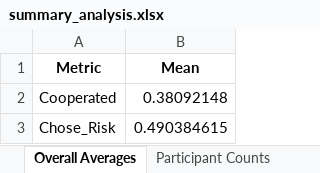
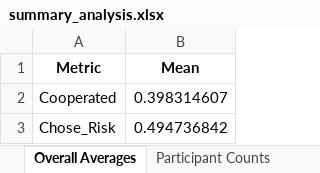
Before and after one commit to tsaroglou/expectations_T3, an Excel workbook: summary_analysis.xlsx, sheet Overall Averages, drawn as a sheet; values as stored, in another font and other column widths than the file's, no borders; the diff names each change by its address in the sheet, - before the commit and + after, or states it on an @@ line.

```diff
--- a/summary_analysis.xlsx (sheet Overall Averages)
+++ b/summary_analysis.xlsx (sheet Overall Averages)
-B2 (Mean): 0.38092148
+B2 (Mean): 0.398314607
-B3 (Mean): 0.490384615
+B3 (Mean): 0.494736842
```
Also changed, not shown: sheet Filtered Data, sheet Filtered Selected, sheet Participant Counts, sheet Mean Coop by Treatment, sheet Mean Risk by Treatment, 15 other files.
